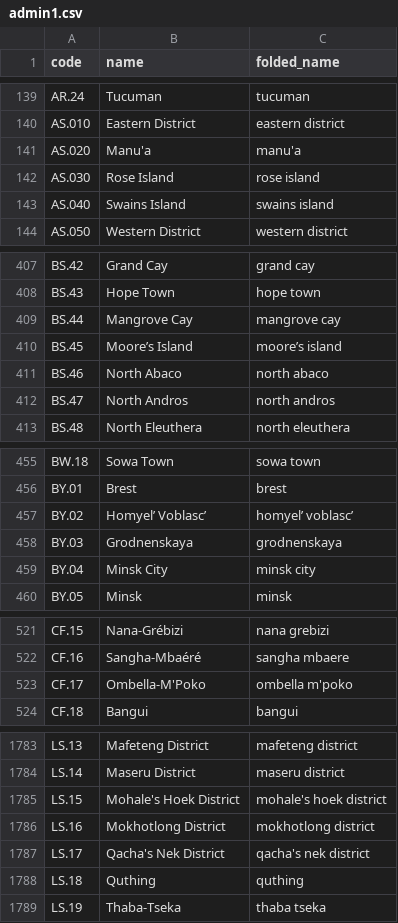
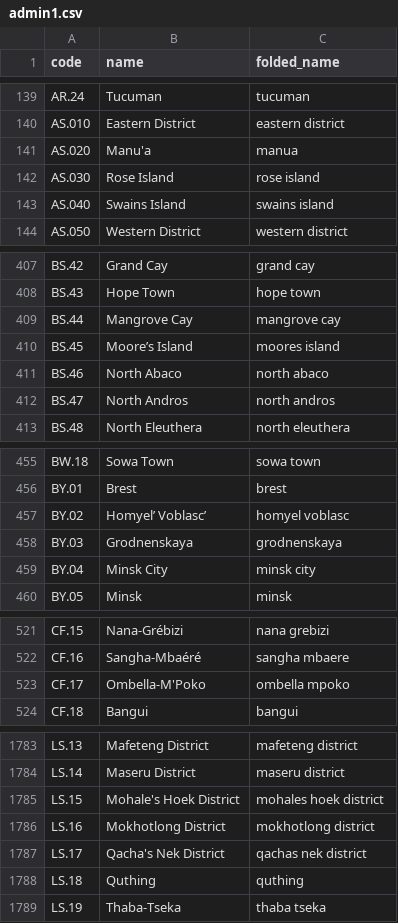
Before and after one commit to rupakc/travel-planner, a CSV file: backend/app/db/data/admin1.csv, drawn as a sheet; only a part is shown, gaps mark what is left out; the diff covers the shown part only.

```diff
--- a/backend/app/db/data/admin1.csv
+++ b/backend/app/db/data/admin1.csv
@@ -140,3 +140,3 @@ AR.24,Tucuman,tucuman
 AS.010,Eastern District,eastern district
-AS.020,Manu'a,manu'a
+AS.020,Manu'a,manua
 AS.030,Rose Island,rose island
@@ -409,3 +409,3 @@ BS.43,Hope Town,hope town
 BS.44,Mangrove Cay,mangrove cay
-BS.45,Moore’s Island,moore’s island
+BS.45,Moore’s Island,moores island
 BS.46,North Abaco,north abaco
@@ -456,3 +456,3 @@ BW.18,Sowa Town,sowa town
 BY.01,Brest,brest
-BY.02,Homyel’ Voblasc’,homyel’ voblasc’
+BY.02,Homyel’ Voblasc’,homyel voblasc
 BY.03,Grodnenskaya,grodnenskaya
@@ -522,3 +522,3 @@ CF.15,Nana-Grébizi,nana grebizi
 CF.16,Sangha-Mbaéré,sangha mbaere
-CF.17,Ombella-M'Poko,ombella m'poko
+CF.17,Ombella-M'Poko,ombella mpoko
 CF.18,Bangui,bangui
@@ -1784,5 +1784,5 @@ LS.13,Mafeteng District,mafeteng district
 LS.14,Maseru District,maseru district
-LS.15,Mohale's Hoek District,mohale's hoek district
+LS.15,Mohale's Hoek District,mohales hoek district
 LS.16,Mokhotlong District,mokhotlong district
-LS.17,Qacha's Nek District,qacha's nek district
+LS.17,Qacha's Nek District,qachas nek district
 LS.18,Quthing,quthing
```
Also changed, not shown: 33 edited cells elsewhere in this file, backend/app/db/data/airports.csv, 7 other files.
